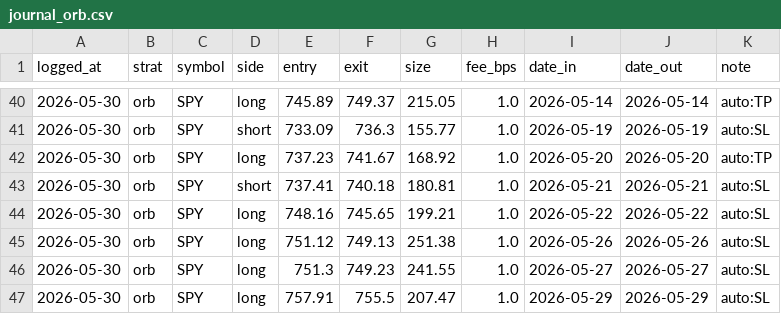
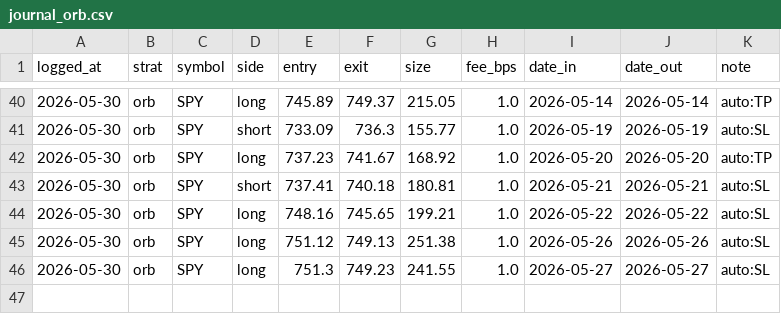
Before and after one commit to fkaaq505-eng/trade-signals, a CSV file: journal_orb.csv, drawn as a sheet; only a part is shown, gaps mark what is left out.

Commit message:
test: truncate journal to verify cloud write-back [skip ci]

```diff
--- a/journal_orb.csv
+++ b/journal_orb.csv
@@ -46,2 +46 @@ logged_at,strat,symbol,side,entry,exit,size,fee_bps,date_in,date_out,note
 2026-05-30,orb,SPY,long,751.3,749.23,241.55,1.0,2026-05-27,2026-05-27,auto:SL
-2026-05-30,orb,SPY,long,757.91,755.5,207.47,1.0,2026-05-29,2026-05-29,auto:SL
```
